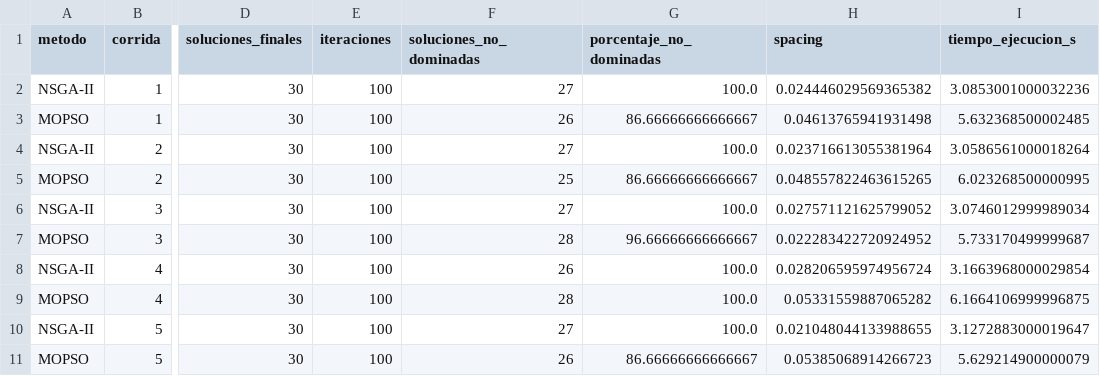
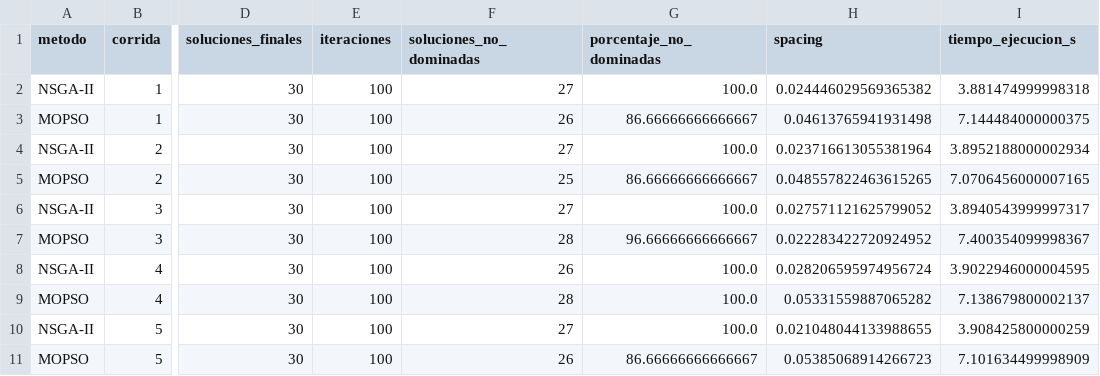
Before and after one commit to daguevarac-debug/Taller_3_metaheuristica, a CSV file: resultados/indicadores_corridas.csv, drawn as a sheet; only a part is shown, gaps mark what is left out; the diff names each change by its address in the sheet, - before the commit and + after, or states it on an @@ line.

```diff
--- a/resultados/indicadores_corridas.csv
+++ b/resultados/indicadores_corridas.csv
-I2 (tiempo_ejecucion_s): 3.0853001000032236
+I2 (tiempo_ejecucion_s): 3.881474999998318
-I3 (tiempo_ejecucion_s): 5.632368500002485
+I3 (tiempo_ejecucion_s): 7.144484000000375
-I4 (tiempo_ejecucion_s): 3.0586561000018264
+I4 (tiempo_ejecucion_s): 3.8952188000002934
-I5 (tiempo_ejecucion_s): 6.023268500000995
+I5 (tiempo_ejecucion_s): 7.0706456000007165
-I6 (tiempo_ejecucion_s): 3.0746012999989034
+I6 (tiempo_ejecucion_s): 3.8940543999997317
-I7 (tiempo_ejecucion_s): 5.733170499999687
+I7 (tiempo_ejecucion_s): 7.400354099998367
-I8 (tiempo_ejecucion_s): 3.1663968000029854
+I8 (tiempo_ejecucion_s): 3.9022946000004595
-I9 (tiempo_ejecucion_s): 6.1664106999996875
+I9 (tiempo_ejecucion_s): 7.138679800002137
-I10 (tiempo_ejecucion_s): 3.1272883000019647
+I10 (tiempo_ejecucion_s): 3.908425800000259
-I11 (tiempo_ejecucion_s): 5.629214900000079
+I11 (tiempo_ejecucion_s): 7.101634499998909
```
Also changed, not shown: resultados/comparacion_indicadores.csv, resultados/matriz_decision.csv, 11 other files.
